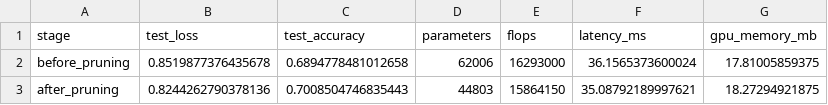
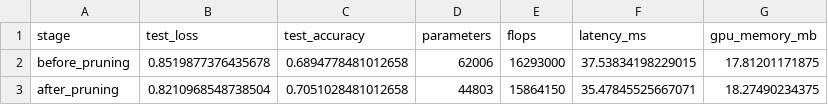
Before and after one commit to advaithsujith/bayesian-snn-pruning, a CSV file: outputs/lenet/metrics.csv, drawn as a sheet.

```diff
--- a/outputs/lenet/metrics.csv
+++ b/outputs/lenet/metrics.csv
@@ -1,3 +1,3 @@
 stage,test_loss,test_accuracy,parameters,flops,latency_ms,gpu_memory_mb
-before_pruning,0.8519877376435678,0.6894778481012658,62006,16293000,36.1565373600024,17.81005859375
-after_pruning,0.8244262790378136,0.7008504746835443,44803,15864150,35.08792189997621,18.27294921875
+before_pruning,0.8519877376435678,0.6894778481012658,62006,16293000,37.53834198229015,17.81201171875
+after_pruning,0.8210968548738504,0.7051028481012658,44803,15864150,35.47845525667071,18.27490234375
```
Also changed, not shown: outputs/final_results.csv, outputs/lenet/training_log.csv, 4 other files.
